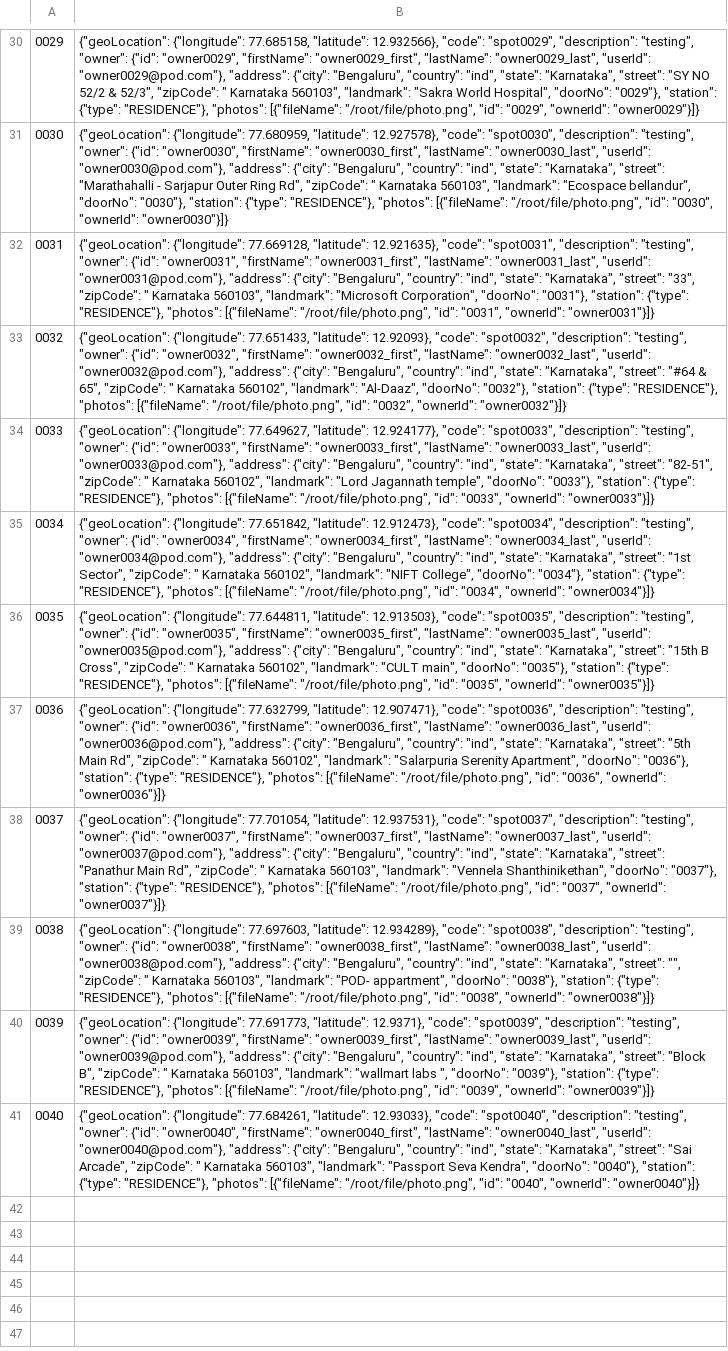
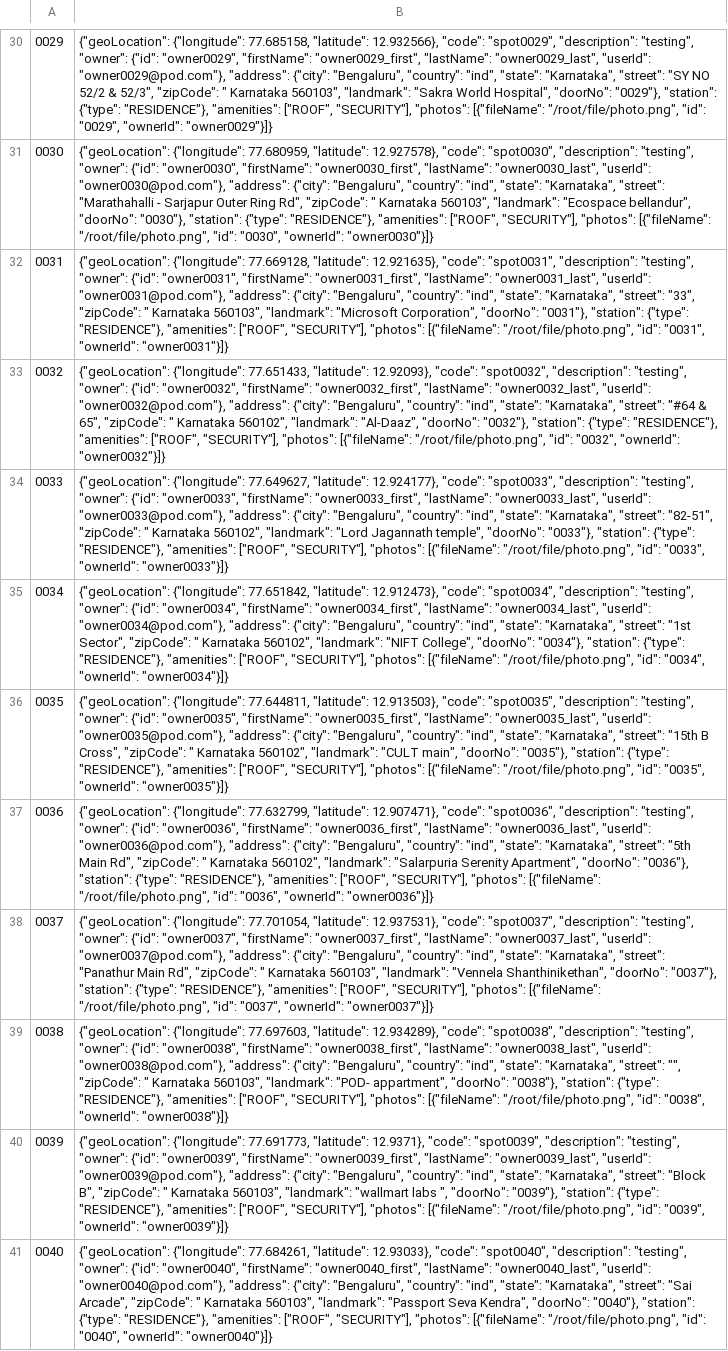
Before and after one commit to pruthvi247/pod-test-suite, a CSV file: pod_user_service_suite/data/data_prep_new.csv, drawn as a sheet; only a part is shown, gaps mark what is left out; the diff covers the shown part only; the diff names each change by its address in the sheet, - before the commit and + after, or states it on an @@ line.

```diff
--- a/pod_user_service_suite/data/data_prep_new.csv
+++ b/pod_user_service_suite/data/data_prep_new.csv
-B30: …{"type": "RESIDENCE"}, "photos": [{"fileName":…
+B30: …{"type": "RESIDENCE"}, "amenities": ["ROOF", "SECURITY"], "photos": [{"fileName":…
-B31: …{"type": "RESIDENCE"}, "photos": [{"fileName":…
+B31: …{"type": "RESIDENCE"}, "amenities": ["ROOF", "SECURITY"], "photos": [{"fileName":…
-B32: …{"type": "RESIDENCE"}, "photos": [{"fileName":…
+B32: …{"type": "RESIDENCE"}, "amenities": ["ROOF", "SECURITY"], "photos": [{"fileName":…
-B33: …{"type": "RESIDENCE"}, "photos": [{"fileName":…
+B33: …{"type": "RESIDENCE"}, "amenities": ["ROOF", "SECURITY"], "photos": [{"fileName":…
-B34: …{"type": "RESIDENCE"}, "photos": [{"fileName":…
+B34: …{"type": "RESIDENCE"}, "amenities": ["ROOF", "SECURITY"], "photos": [{"fileName":…
-B35: …{"type": "RESIDENCE"}, "photos": [{"fileName":…
+B35: …{"type": "RESIDENCE"}, "amenities": ["ROOF", "SECURITY"], "photos": [{"fileName":…
-B36: …{"type": "RESIDENCE"}, "photos": [{"fileName":…
+B36: …{"type": "RESIDENCE"}, "amenities": ["ROOF", "SECURITY"], "photos": [{"fileName":…
-B37: …{"type": "RESIDENCE"}, "photos": [{"fileName":…
+B37: …{"type": "RESIDENCE"}, "amenities": ["ROOF", "SECURITY"], "photos": [{"fileName":…
-B38: …{"type": "RESIDENCE"}, "photos": [{"fileName":…
+B38: …{"type": "RESIDENCE"}, "amenities": ["ROOF", "SECURITY"], "photos": [{"fileName":…
-B39: …{"type": "RESIDENCE"}, "photos": [{"fileName":…
+B39: …{"type": "RESIDENCE"}, "amenities": ["ROOF", "SECURITY"], "photos": [{"fileName":…
-B40: …{"type": "RESIDENCE"}, "photos": [{"fileName":…
+B40: …{"type": "RESIDENCE"}, "amenities": ["ROOF", "SECURITY"], "photos": [{"fileName":…
-B41: …{"type": "RESIDENCE"}, "photos": [{"fileName":…
+B41: …{"type": "RESIDENCE"}, "amenities": ["ROOF", "SECURITY"], "photos": [{"fileName":…
```
Also changed, not shown: 28 edited cells elsewhere in this file, pod_user_service_suite/data/geoPoints_users.csv, 10 other files.
